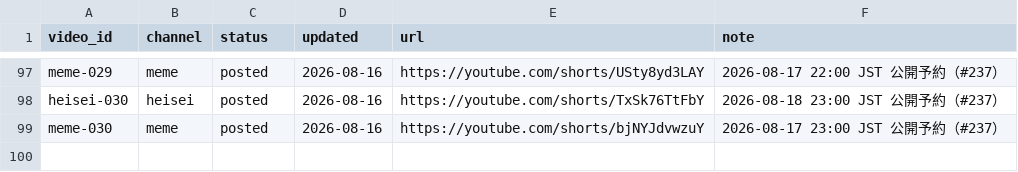
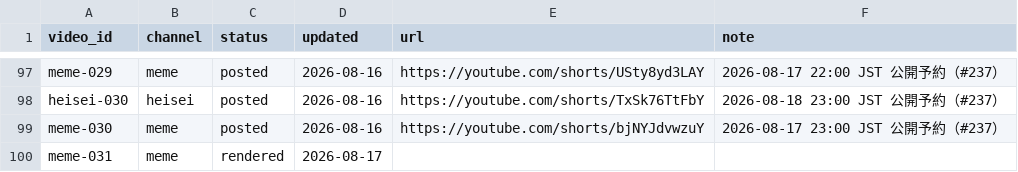
Before and after one commit to bashaka-sawabe/personal-sns-operation, a CSV file: data/status.csv, drawn as a sheet; only a part is shown, gaps mark what is left out; the diff names each change by its address in the sheet, - before the commit and + after, or states it on an @@ line.

```diff
--- a/data/status.csv
+++ b/data/status.csv
+row 100: meme-031 | meme | rendered | 2026-08-17
```
Also changed, not shown: 6 other files.
